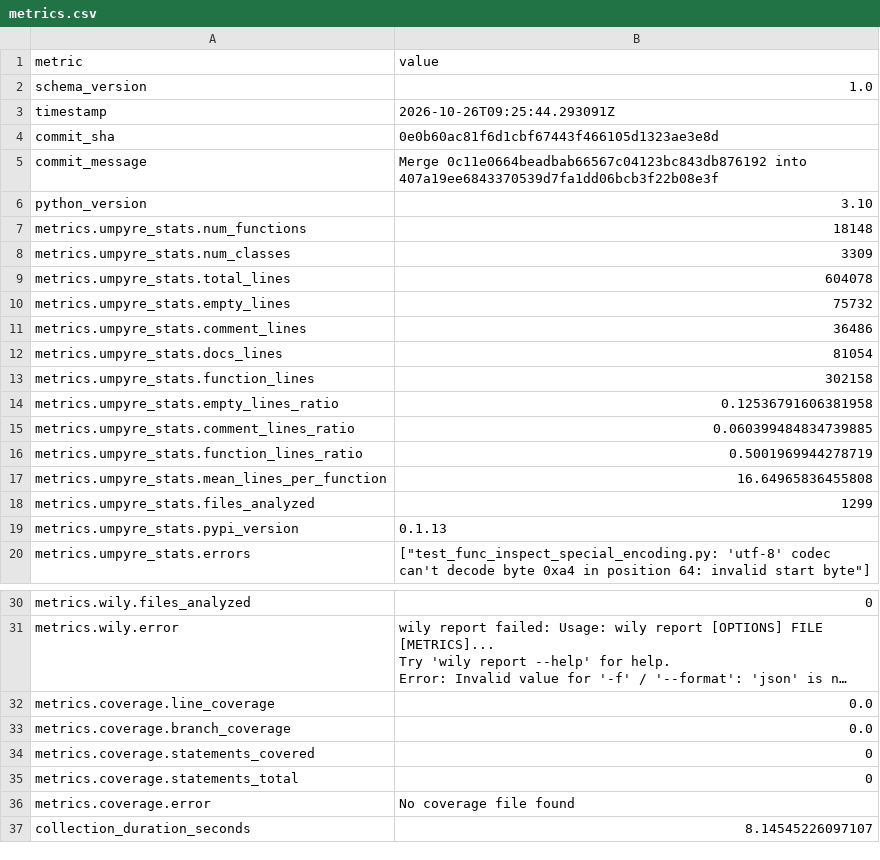
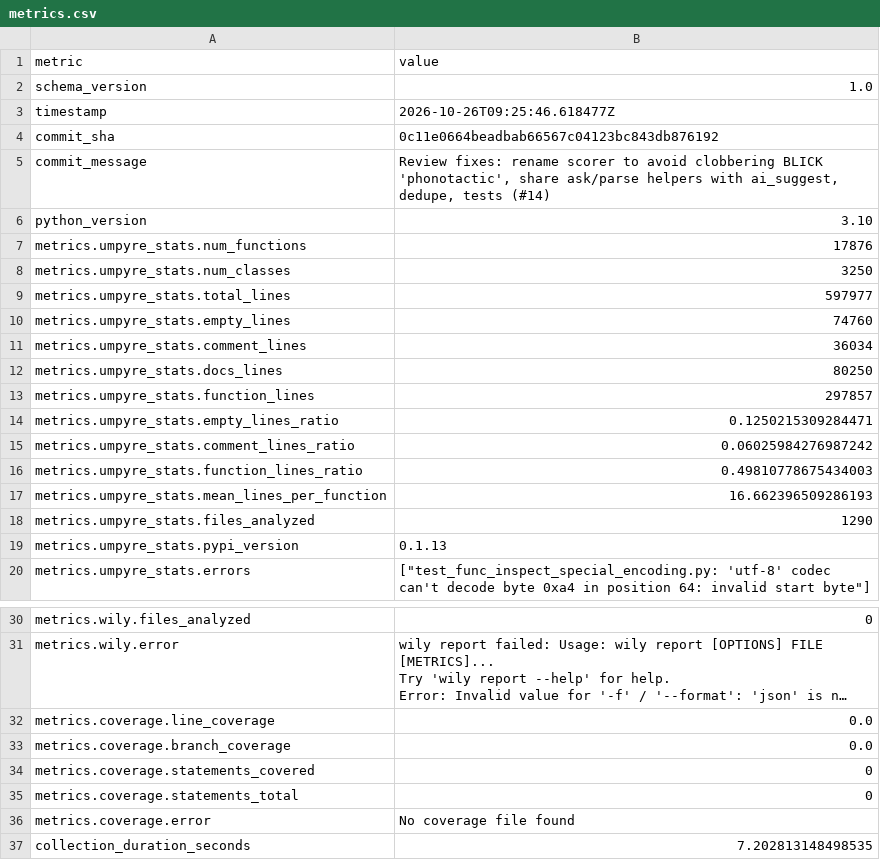
Before and after one commit to thorwhalen/brand, a CSV file: metrics.csv, drawn as a sheet; only a part is shown, gaps mark what is left out; long unchanged cells end in ….

Commit message:
Update metrics for 0c11e06

```diff
--- a/metrics.csv
+++ b/metrics.csv
@@ -2,18 +2,18 @@ metric,value
 schema_version,1.0
-timestamp,2026-10-26T09:25:44.293091Z
-commit_sha,0e0b60ac81f6d1cbf67443f466105d1323ae3e8d
-commit_message,Merge 0c11e0664beadbab66567c04123bc843db876192 into 407a19ee6843370539d7fa1dd06bcb3f22b08e3f
+timestamp,2026-10-26T09:25:46.618477Z
+commit_sha,0c11e0664beadbab66567c04123bc843db876192
+commit_message,"Review fixes: rename scorer to avoid clobbering BLICK 'phonotactic', share ask/parse helpers with ai_suggest, dedupe, tests (#14)"
 python_version,3.10
-metrics.umpyre_stats.num_functions,18148
-metrics.umpyre_stats.num_classes,3309
-metrics.umpyre_stats.total_lines,604078
-metrics.umpyre_stats.empty_lines,75732
-metrics.umpyre_stats.comment_lines,36486
-metrics.umpyre_stats.docs_lines,81054
-metrics.umpyre_stats.function_lines,302158
-metrics.umpyre_stats.empty_lines_ratio,0.12536791606381958
-metrics.umpyre_stats.comment_lines_ratio,0.060399484834739885
-metrics.umpyre_stats.function_lines_ratio,0.5001969944278719
-metrics.umpyre_stats.mean_lines_per_function,16.64965836455808
-metrics.umpyre_stats.files_analyzed,1299
+metrics.umpyre_stats.num_functions,17876
+metrics.umpyre_stats.num_classes,3250
+metrics.umpyre_stats.total_lines,597977
+metrics.umpyre_stats.empty_lines,74760
+metrics.umpyre_stats.comment_lines,36034
+metrics.umpyre_stats.docs_lines,80250
+metrics.umpyre_stats.function_lines,297857
+metrics.umpyre_stats.empty_lines_ratio,0.1250215309284471
+metrics.umpyre_stats.comment_lines_ratio,0.06025984276987242
+metrics.umpyre_stats.function_lines_ratio,0.49810778675434003
+metrics.umpyre_stats.mean_lines_per_function,16.662396509286193
+metrics.umpyre_stats.files_analyzed,1290
 metrics.umpyre_stats.pypi_version,0.1.13
@@ -40,2 +40,2 @@ metrics.coverage.statements_total,0
 metrics.coverage.error,No coverage file found
-collection_duration_seconds,8.14545226097107
+collection_duration_seconds,7.202813148498535
```
Also changed, not shown: 2 other files.
